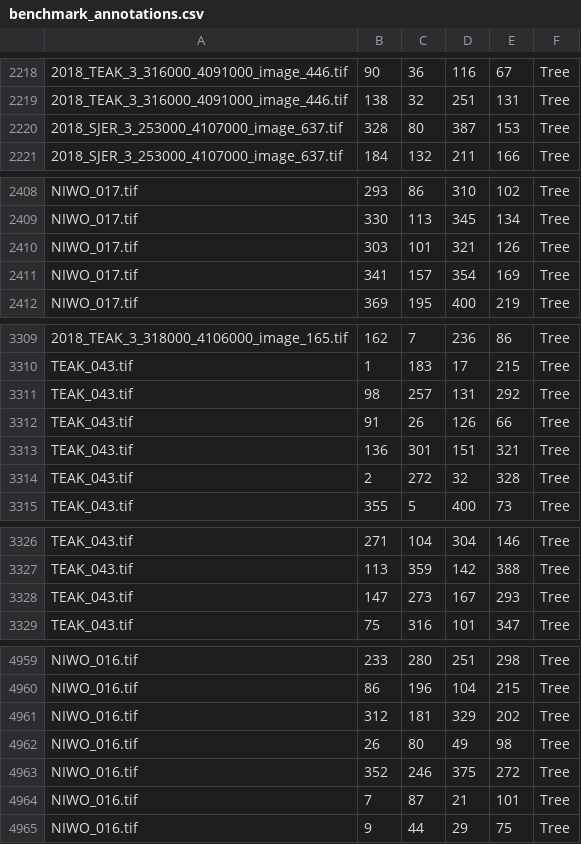
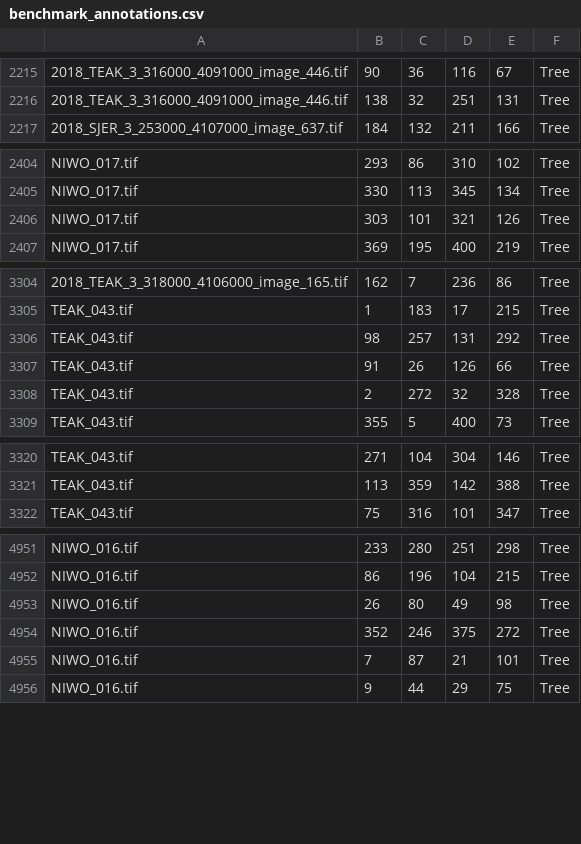
Before and after one commit to weecology/NeonTreeEvaluation, a CSV file: evaluation/RGB/benchmark_annotations.csv, drawn as a sheet; only a part is shown, gaps mark what is left out; the diff covers the shown part only; the diff names each change by its address in the sheet, - before the commit and + after, or states it on an @@ line.

```diff
--- a/evaluation/RGB/benchmark_annotations.csv
+++ b/evaluation/RGB/benchmark_annotations.csv
-row 2220: 2018_SJER_3_253000_4107000_image_637.tif | 328 | 80 | 387 | 153 | Tree
-row 2411: NIWO_017.tif | 341 | 157 | 354 | 169 | Tree
-row 3313: TEAK_043.tif | 136 | 301 | 151 | 321 | Tree
-row 3328: TEAK_043.tif | 147 | 273 | 167 | 293 | Tree
-row 4961: NIWO_016.tif | 312 | 181 | 329 | 202 | Tree
```
Also changed, not shown: 10 removed rows and 2 edited cells elsewhere in this file.
